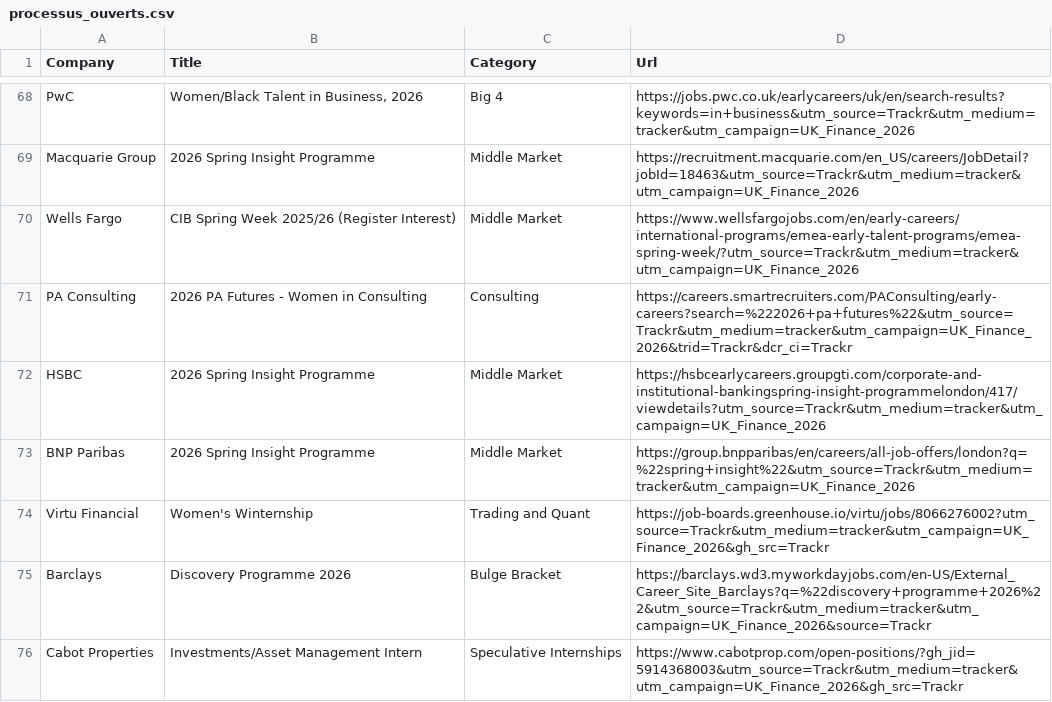
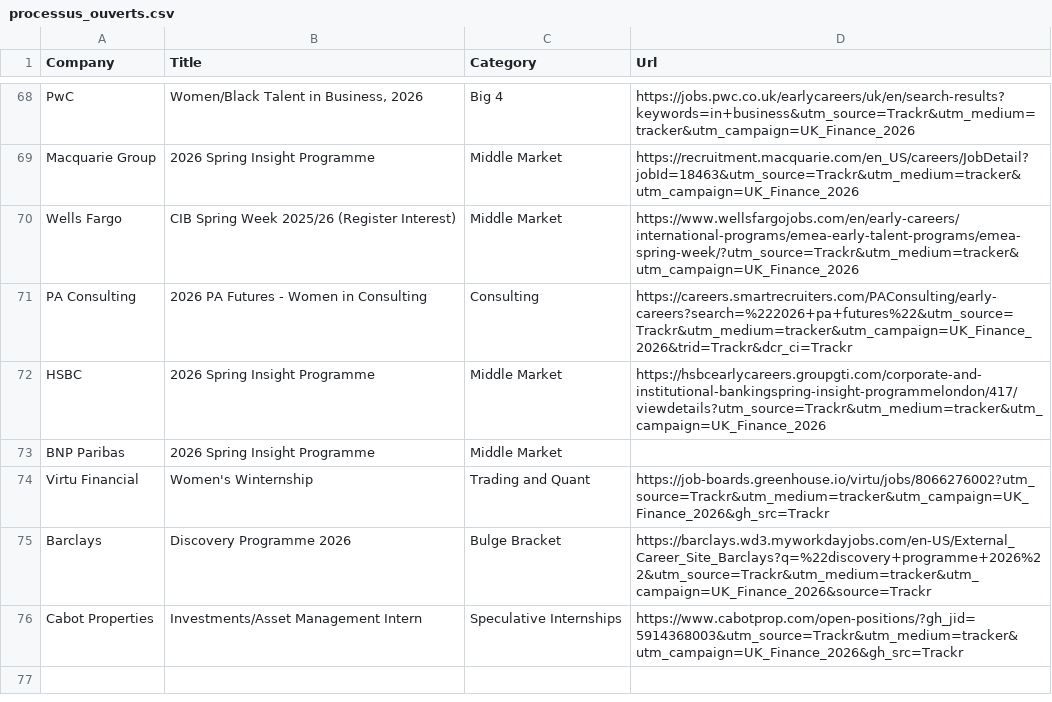
Before and after one commit to ludovicstvys/SpringIntern, a CSV file: processus_ouverts.csv, drawn as a sheet; only a part is shown, gaps mark what is left out.

```diff
--- a/processus_ouverts.csv
+++ b/processus_ouverts.csv
@@ -72,3 +72,3 @@ PA Consulting,2026 PA Futures - Women in Consulting,Consulting,https://careers.s
 HSBC,2026 Spring Insight Programme,Middle Market,https://hsbcearlycareers.groupgti.com/corporate-and-institutional-bankingspring-insight-programmelondon/417/viewdetails?utm_source=Trackr&utm_medium=tracker&utm_campaign=UK_Finance_2026
-BNP Paribas,2026 Spring Insight Programme,Middle Market,https://group.bnpparibas/en/careers/all-job-offers/london?q=%22spring+insight%22&utm_source=Trackr&utm_medium=tracker&utm_campaign=UK_Finance_2026
+BNP Paribas,2026 Spring Insight Programme,Middle Market,
 Virtu Financial,Women's Winternship,Trading and Quant,https://job-boards.greenhouse.io/virtu/jobs/8066276002?utm_source=Trackr&utm_medium=tracker&utm_campaign=UK_Finance_2026&gh_src=Trackr
```
